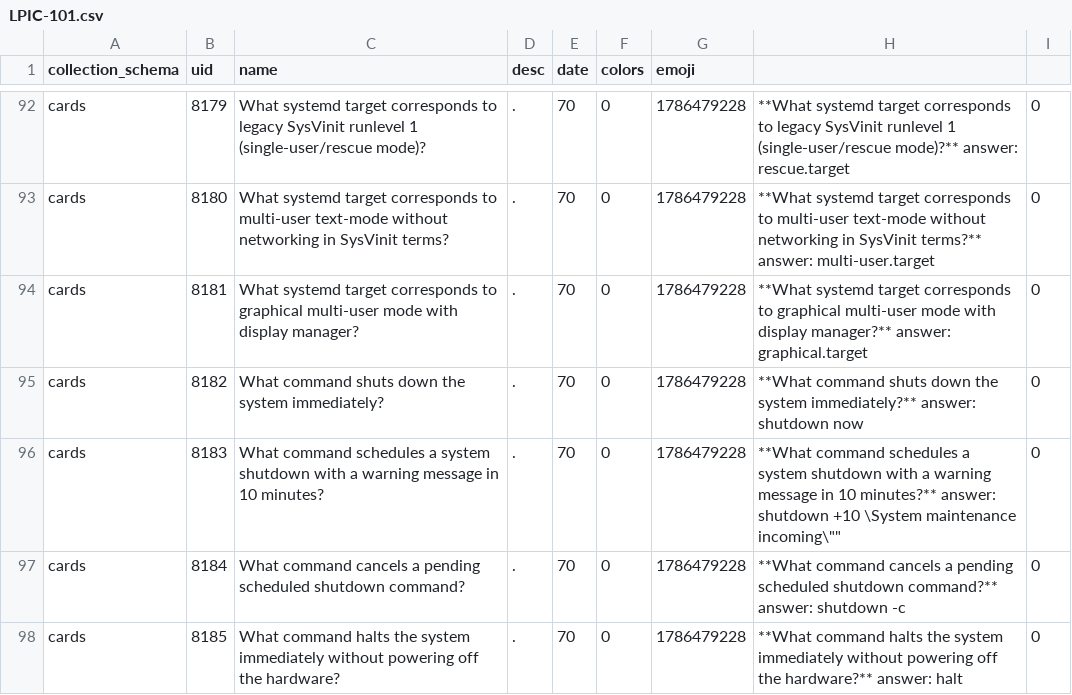
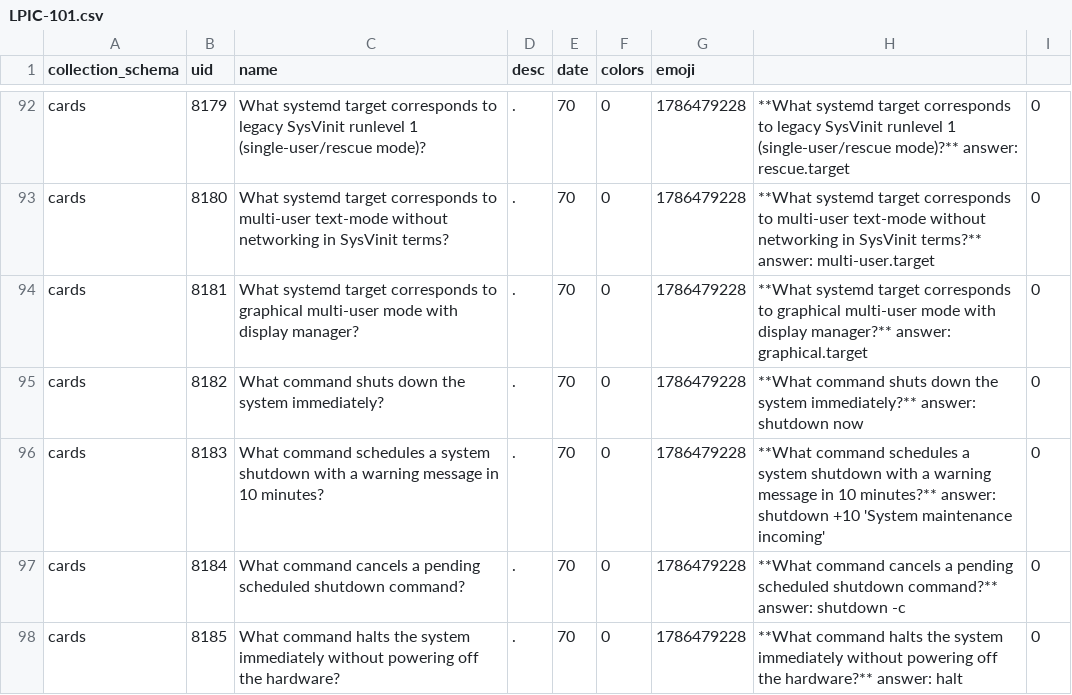
Before and after one commit to CULTofBEETROOT/vocabapp, a CSV file: samples/dictionaries/LPIC-101.csv, drawn as a sheet; only a part is shown, gaps mark what is left out.

Commit message:
Update LPIC-101.csv

```diff
--- a/samples/dictionaries/LPIC-101.csv
+++ b/samples/dictionaries/LPIC-101.csv
@@ -95,3 +95,3 @@
 "cards","8182","What command shuts down the system immediately?",".","70","0","1786479228","**What command shuts down the system immediately?** answer: shutdown now","0"
-"cards","8183","What command schedules a system shutdown with a warning message in 10 minutes?",".","70","0","1786479228","**What command schedules a system shutdown with a warning message in 10 minutes?** answer: shutdown +10 \"System maintenance incoming\"","0"
+"cards","8183","What command schedules a system shutdown with a warning message in 10 minutes?",".","70","0","1786479228","**What command schedules a system shutdown with a warning message in 10 minutes?** answer: shutdown +10 'System maintenance incoming'","0"
 "cards","8184","What command cancels a pending scheduled shutdown command?",".","70","0","1786479228","**What command cancels a pending scheduled shutdown command?** answer: shutdown -c","0"
```
